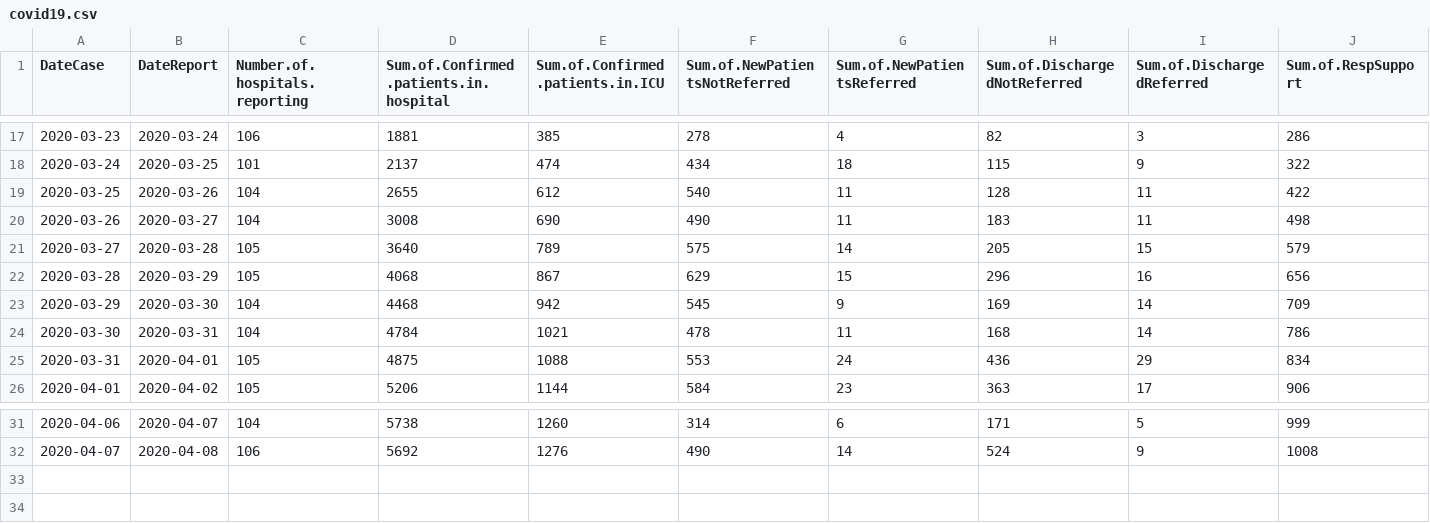
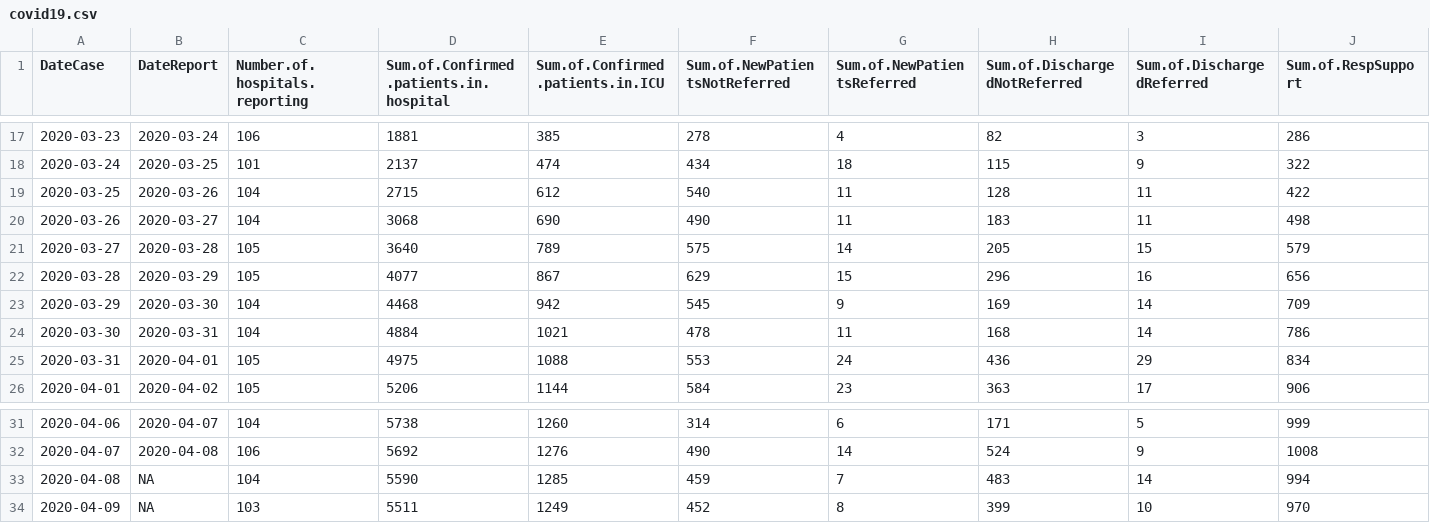
Before and after one commit to simid-modelling/stride, a CSV file: main/resources/data/covid19.csv, drawn as a sheet; only a part is shown, gaps mark what is left out; rows hold the shown columns only; the diff names each change by its address in the sheet, - before the commit and + after, or states it on an @@ line.

```diff
--- a/main/resources/data/covid19.csv
+++ b/main/resources/data/covid19.csv
-D19: 2655
+D19: 2715
-D20: 3008
+D20: 3068
-D22: 4068
+D22: 4077
-D24: 4784
+D24: 4884
-D25: 4875
+D25: 4975
+row 33: 2020-04-08 | NA | 104 | 5590 | 1285 | 459 | 7 | 483 | 14 | 994
+row 34: 2020-04-09 | NA | 103 | 5511 | 1249 | 452 | 8 | 399 | 10 | 970
```
Also changed, not shown: 4 other files.
